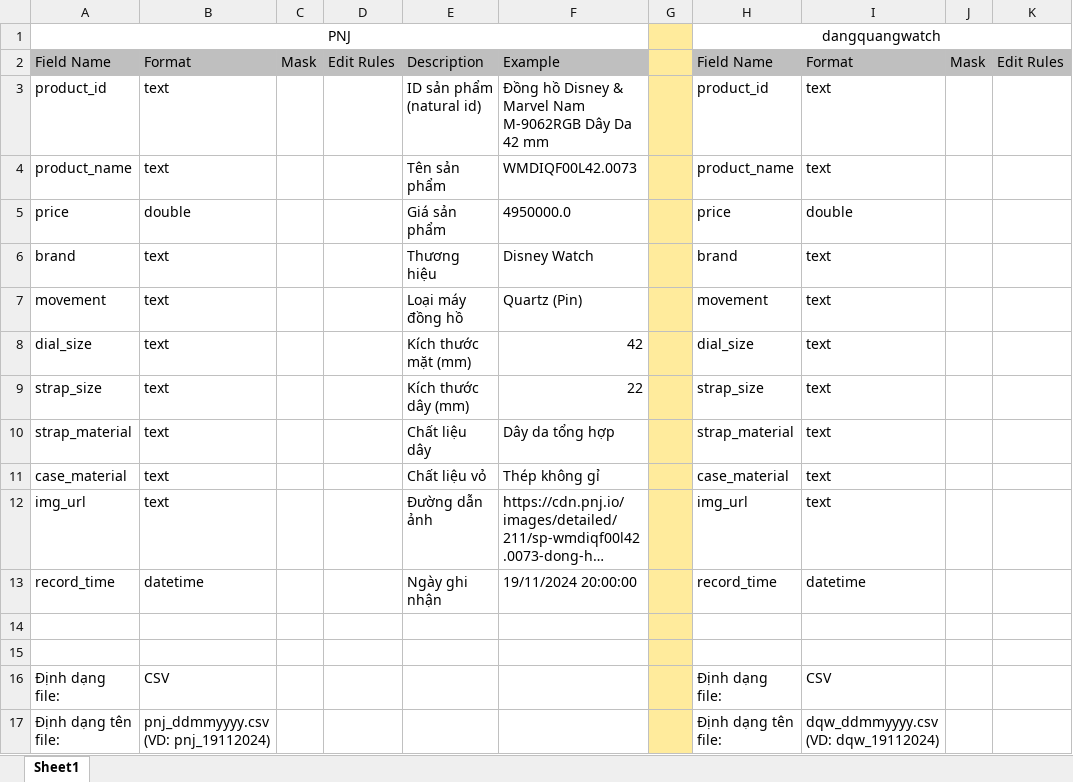
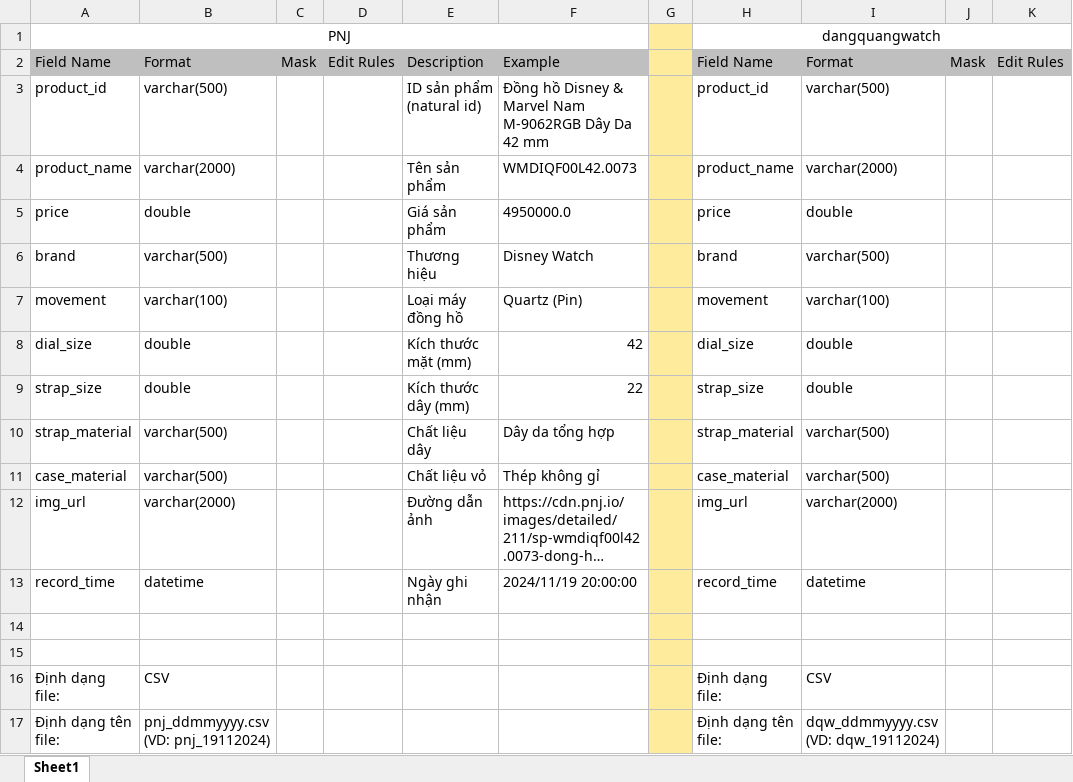
Before and after one commit to Luu19MTP/WH_Nhom9_DongHo, an Excel workbook: docs/Data Feed Specification.xlsx, sheet Sheet1, drawn as a sheet; only a part is shown; long unchanged cells end in …; values as stored, in another font and other column widths than the file's, no borders; the diff names each change by its address in the sheet, - before the commit and + after, or states it on an @@ line.

```diff
--- a/docs/Data Feed Specification.xlsx (sheet Sheet1)
+++ b/docs/Data Feed Specification.xlsx (sheet Sheet1)
-B3: text
+B3: varchar(500)
-I3: text
+I3: varchar(500)
-B4: text
+B4: varchar(2000)
-I4: text
+I4: varchar(2000)
-B6: text
+B6: varchar(500)
-I6: text
+I6: varchar(500)
-B7: text
+B7: varchar(100)
-I7: text
+I7: varchar(100)
-B8:B9: text
+B8:B9: double
-I8:I9: text
+I8:I9: double
-B10:B11: text
+B10:B11: varchar(500)
-I10:I11: text
+I10:I11: varchar(500)
-B12: text
+B12: varchar(2000)
-I12: text
+I12: varchar(2000)
-F13: 19/11/2024 20:00:00
+F13: 2024/11/19 20:00:00
```
Also changed, not shown: docs/Control Database Design.xlsx, 1 other file.
